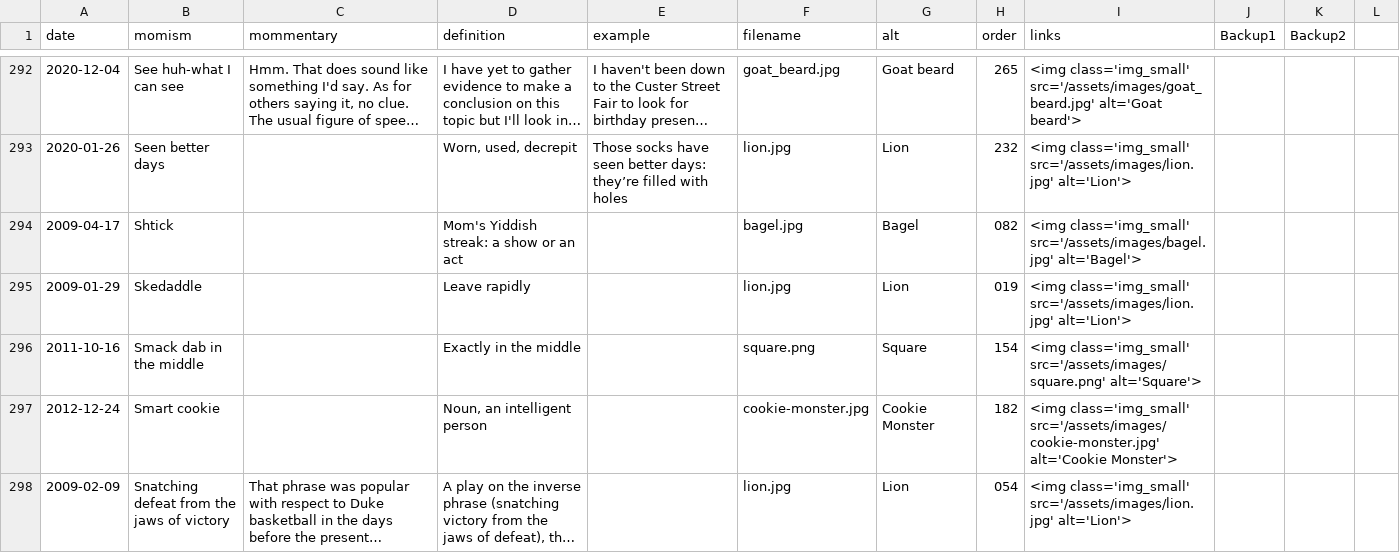
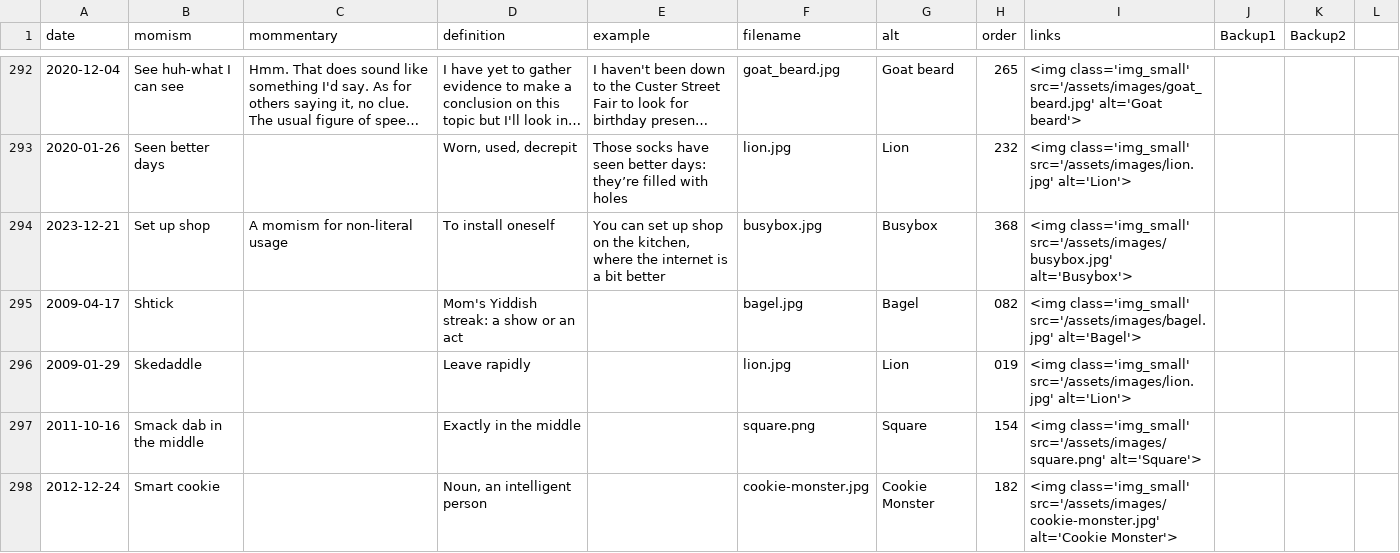
Before and after one commit to summerhays/new_momisms, a CSV file: _data/mom-csv.csv, drawn as a sheet; only a part is shown, gaps mark what is left out; the shorter side is filled out with more unchanged rows; long unchanged cells end in …; the diff names each change by its address in the sheet, - before the commit and + after, or states it on an @@ line.

Commit message:
new momism 2

```diff
--- a/_data/mom-csv.csv
+++ b/_data/mom-csv.csv
+row 294: 2023-12-21 | Set up shop | A momism for non-literal usage | To install oneself | You can set up shop on the kitchen, where the internet is a bit better | busybox.jpg | Busybox | 368 | <img class='img_small' src='/assets/images/busybox.jpg' alt='Busybox'>
```
Also changed, not shown: 2 other files.
